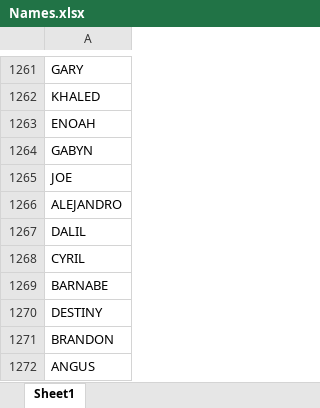
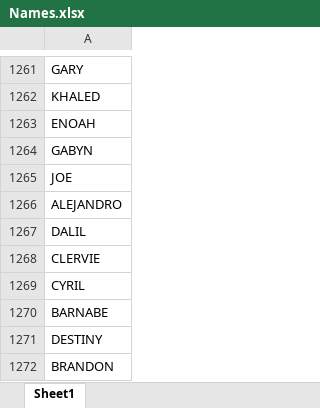
Before and after one commit to Supervinh/PNS-projet-Citadelles-21-22, an Excel workbook: data/Names.xlsx, sheet Sheet1, drawn as a sheet; only a part is shown, gaps mark what is left out; the shorter side is filled out with more unchanged rows; values as stored, in another font and other column widths than the file's, no borders; the diff names each change by its address in the sheet, - before the commit and + after, or states it on an @@ line.

Commit message:
Added New Names

```diff
--- a/data/Names.xlsx (sheet Sheet1)
+++ b/data/Names.xlsx (sheet Sheet1)
+row 1268: CLERVIE
```
